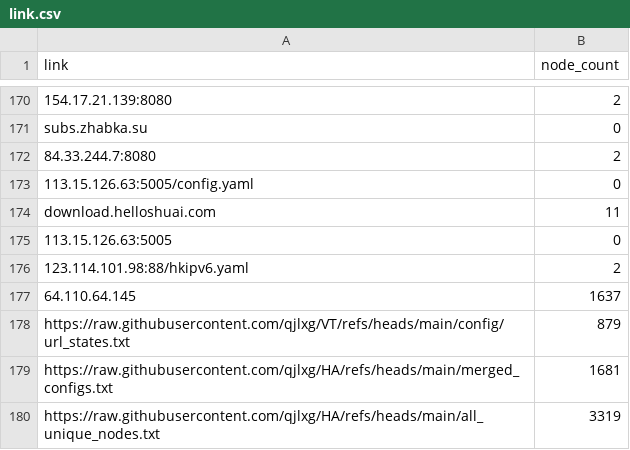
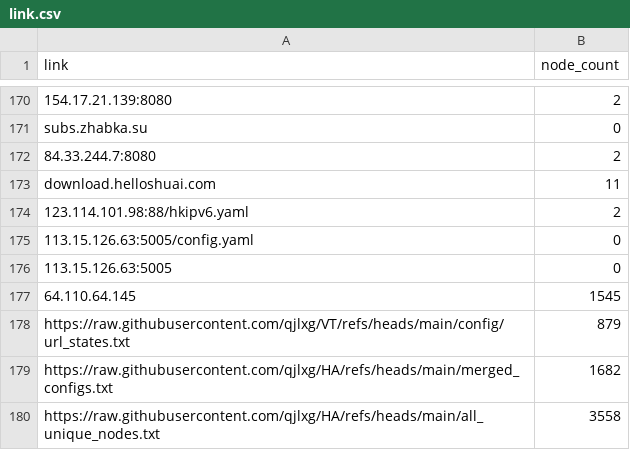
Before and after one commit to hkwgit2024/TVBOXZD2, a CSV file: link.csv, drawn as a sheet; only a part is shown, gaps mark what is left out; the diff covers the shown part only.

```diff
--- a/link.csv
+++ b/link.csv
@@ -172,9 +172,9 @@ subs.zhabka.su,0
 84.33.244.7:8080,2
+download.helloshuai.com,11
+123.114.101.98:88/hkipv6.yaml,2
 113.15.126.63:5005/config.yaml,0
-download.helloshuai.com,11
 113.15.126.63:5005,0
-123.114.101.98:88/hkipv6.yaml,2
-64.110.64.145,1637
+64.110.64.145,1545
 https://raw.githubusercontent.com/qjlxg/VT/refs/heads/main/config/url_states.txt,879
-https://raw.githubusercontent.com/qjlxg/HA/refs/heads/main/merged_configs.txt,1681
-https://raw.githubusercontent.com/qjlxg/HA/refs/heads/main/all_unique_nodes.txt,3319
+https://raw.githubusercontent.com/qjlxg/HA/refs/heads/main/merged_configs.txt,1682
+https://raw.githubusercontent.com/qjlxg/HA/refs/heads/main/all_unique_nodes.txt,3558
```
Also changed, not shown: 4 added rows, 4 removed rows, 66 moved rows and 1 edited cell elsewhere in this file, 1 other file.
